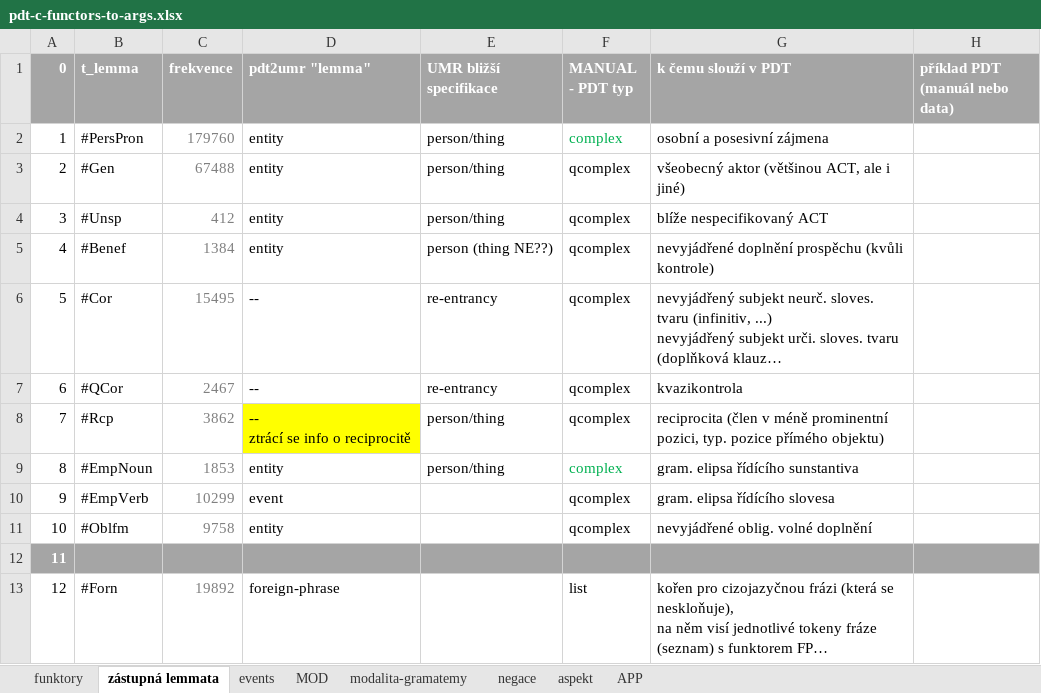
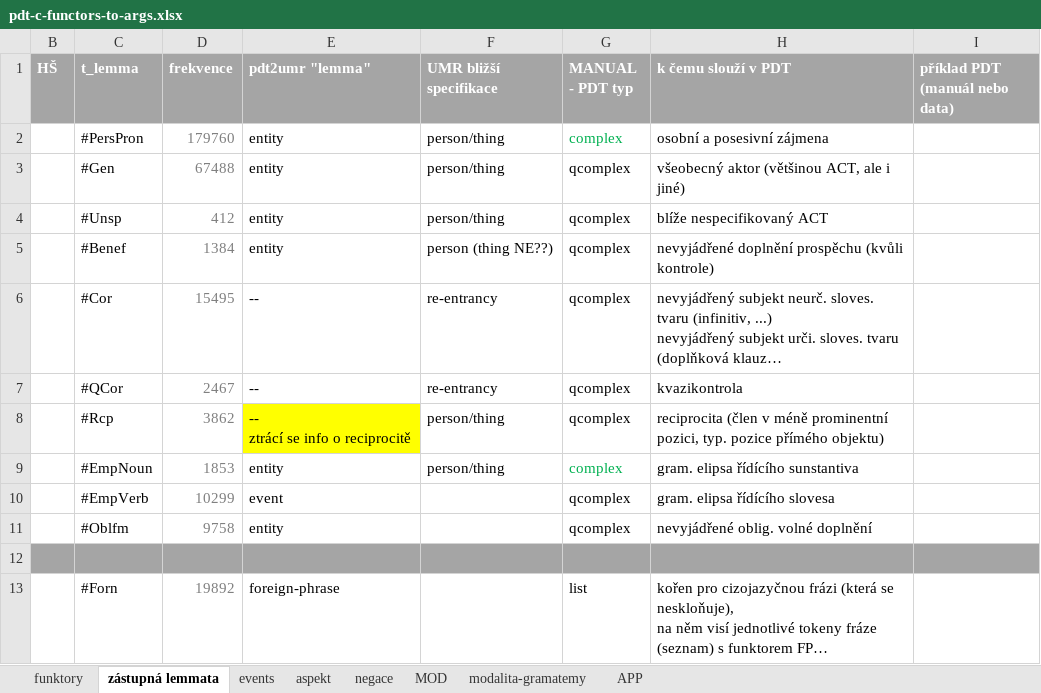
Before and after one commit to ufal/UMR, an Excel workbook: tecto2umr/pdt-c-functors-to-args.xlsx, sheet zástupná lemmata, drawn as a sheet; only a part is shown; long unchanged cells end in …; values as stored, in another font and other column widths than the file's, no borders; removed rows and columns are numbered as before the commit, all else as after; the diff names each change by its address in the sheet, - before the commit and + after, or states it on an @@ line.

```diff
--- a/tecto2umr/pdt-c-functors-to-args.xlsx (sheet zástupná lemmata)
+++ b/tecto2umr/pdt-c-functors-to-args.xlsx (sheet zástupná lemmata)
@@ sheet tab order changed: funktory | zástupná lemmata | events | aspekt | negace | MOD | modalita-gramatemy | APP @@
@@ column A (0) hidden, rows 2-13: 1 | 2 | 3 | 4 | 5 | 6 | 7 | 8 | 9 | 10 | 11 | 12 @@
+column B (HŠ), empty
```
Also changed, not shown: sheet aspekt, sheet events, 3 other files.
